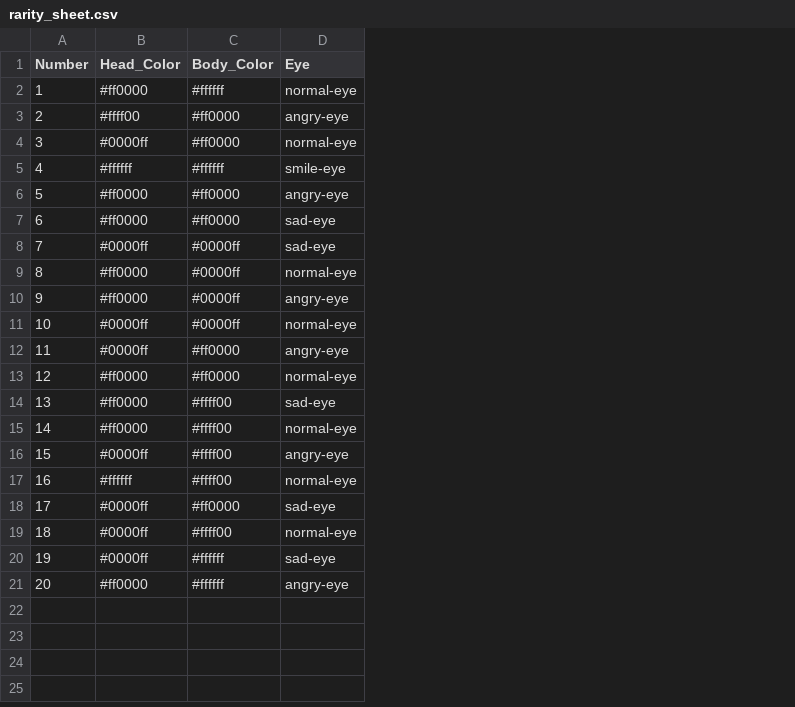
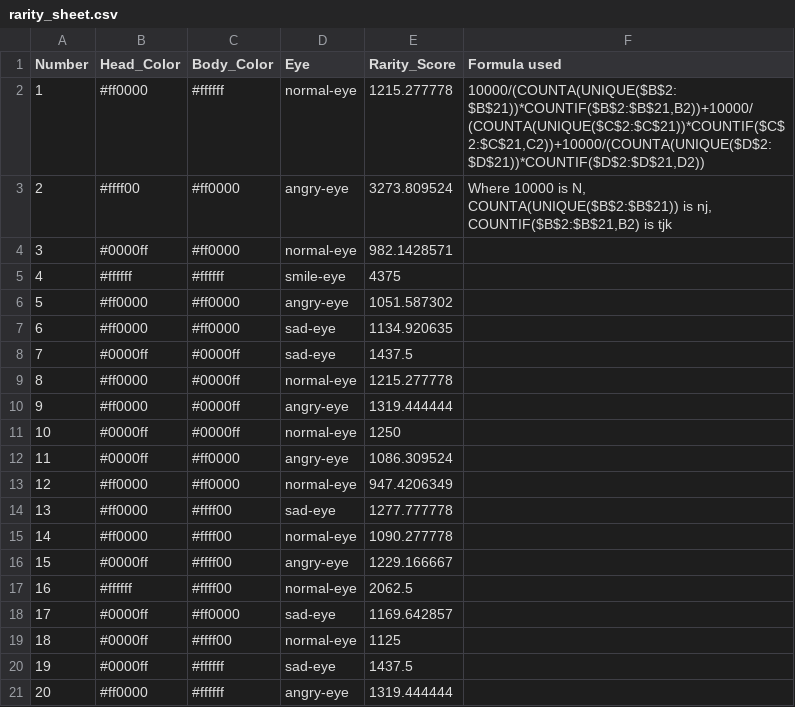
Before and after one commit to Convex-Labs/da_vinci_code, a CSV file: rarity_sheet.csv, drawn as a sheet; the diff names each change by its address in the sheet, - before the commit and + after, or states it on an @@ line.

Commit message:
Updating rarity_sheet csv

```diff
--- a/rarity_sheet.csv
+++ b/rarity_sheet.csv
+column E (Rarity_Score), rows 2-21: 1215.277778 | 3273.809524 | 982.1428571 | 4375 | 1051.587302 | 1134.920635 | 1437.5 | 1215.277778 | 1319.444444 | 1250 | 1086.309524 | 947.4206349 | 1277.777778 | 1090.277778 | 1229.166667 | 2062.5 | 1169.642857 | 1125 | 1437.5 | 1319.444444
+column F (Formula used), rows 2-3: 10000/(COUNTA(UNIQUE($B$2:$B$21))*COUNTIF($B$2:$B$21,B2))+10000/(COUNTA(UNIQUE($C$2:$C$21))*COUNTIF($C$2:$C$21,C2))+10000/(COUNTA(UNIQUE($D$2:$D$21))*COUNTIF($D$2:$D$21,D2)) | Where 10000 is N, COUNTA(UNIQUE($B$2:$B$21)) is nj, COUNTIF($B$2:$B$21,B2) is tjk
```
